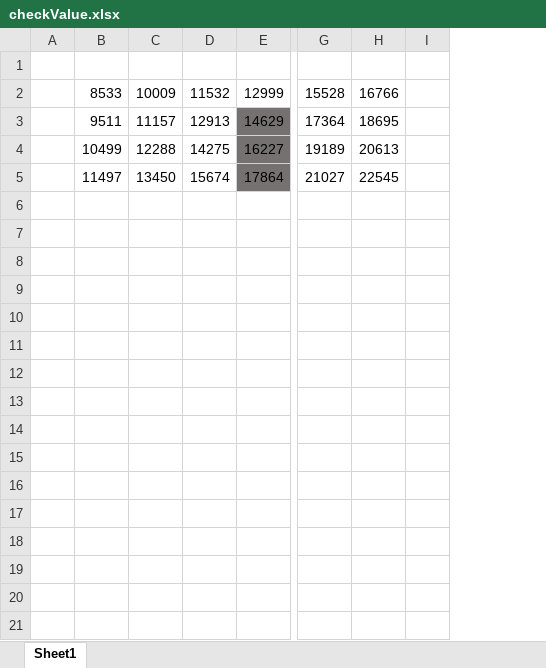
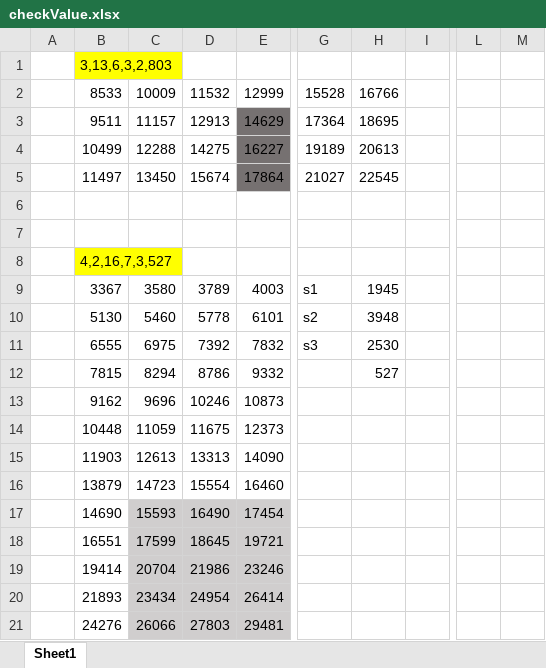
Before and after one commit to AkhmadMuzanni/ViolaJones, an Excel workbook: checkValue.xlsx, sheet Sheet1, drawn as a sheet; only a part is shown, gaps mark what is left out; values as stored, in another font and other column widths than the file's, no borders; removed rows and columns are numbered as before the commit, all else as after; rows hold the shown columns only; the diff covers the shown part only; the diff names each change by its address in the sheet, - before the commit and + after, or states it on an @@ line.

```diff
--- a/checkValue.xlsx (sheet Sheet1)
+++ b/checkValue.xlsx (sheet Sheet1)
-column B, rows 2-5: 8533 | 9511 | 10499 | 11497
-column C, rows 2-5: 10009 | 11157 | 12288 | 13450
-column D, rows 2-5: 11532 | 12913 | 14275 | 15674
+column B, rows 1-5: 3,13,6,3,2,803 | 8533 | 9511 | 10499 | 11497
+column C, rows 2-5: 10009 | 11157 | 12288 | 13450
+column D, rows 2-5: 11532 | 12913 | 14275 | 15674
-column I, empty
+column I, empty
+column L, empty
+column M, empty
+row 7: (empty)
+row 8:  | 4,2,16,7,3,527
+row 9:  | 3367 | 3580 | 3789 | 4003 | s1 | 1945
+row 10:  | 5130 | 5460 | 5778 | 6101 | s2 | 3948
+row 11:  | 6555 | 6975 | 7392 | 7832 | s3 | 2530
+row 12:  | 7815 | 8294 | 8786 | 9332 |  | 527
+row 13:  | 9162 | 9696 | 10246 | 10873
+row 14:  | 10448 | 11059 | 11675 | 12373
+row 15:  | 11903 | 12613 | 13313 | 14090
+row 16:  | 13879 | 14723 | 15554 | 16460
+row 17:  | 14690 | 15593 | 16490 | 17454
+row 18:  | 16551 | 17599 | 18645 | 19721
+row 19:  | 19414 | 20704 | 21986 | 23246
+row 20:  | 21893 | 23434 | 24954 | 26414
+row 21:  | 24276 | 26066 | 27803 | 29481
```
Also changed, not shown: 31 added rows elsewhere in this sheet, 2 other files.
